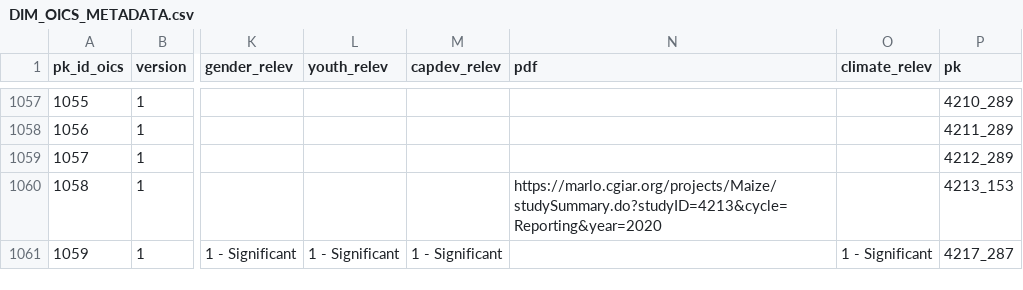
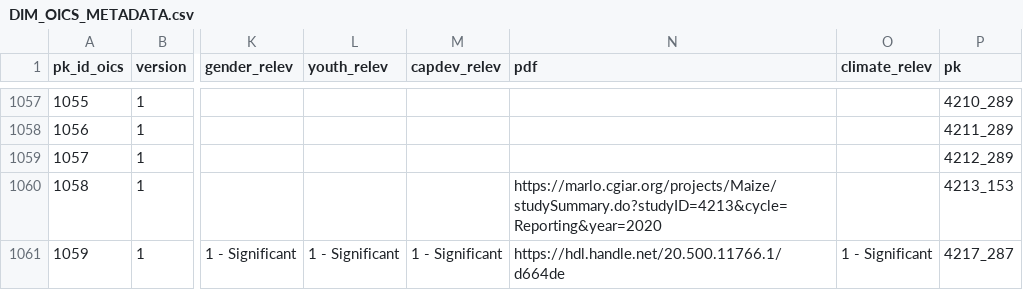
Before and after one commit to CCAFS/cgiar_result_dashboard, a CSV file: snowflake_migration/process/Raw_Data/DIM_OICS_METADATA.csv, drawn as a sheet; only a part is shown, gaps mark what is left out; the diff names each change by its address in the sheet, - before the commit and + after, or states it on an @@ line.

```diff
--- a/snowflake_migration/process/Raw_Data/DIM_OICS_METADATA.csv
+++ b/snowflake_migration/process/Raw_Data/DIM_OICS_METADATA.csv
-N1061 (pdf): (empty)
+N1061 (pdf): https://hdl.handle.net/20.500.11766.1/d664de
```
Also changed, not shown: snowflake_migration/process/Raw_Data/BR_MILESTONES_INNOVATION.csv, snowflake_migration/process/Raw_Data/FACT_ALTMETRICS.csv, 16 other files.
